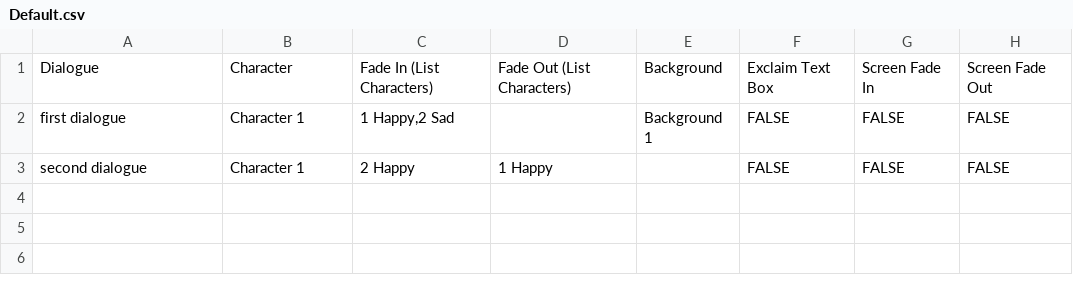
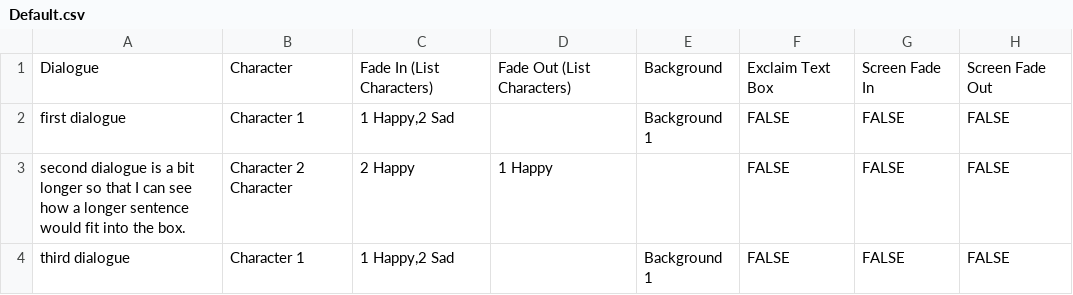
Before and after one commit to pxl1778/FVN, a CSV file: Visual Novel Test/Assets/StreamingAssets/Dialogue/Default.csv, drawn as a sheet.

Commit message:
Nameplate changes/anims, CharacterData

```diff
--- a/Visual Novel Test/Assets/StreamingAssets/Dialogue/Default.csv
+++ b/Visual Novel Test/Assets/StreamingAssets/Dialogue/Default.csv
@@ -2,2 +2,3 @@ Dialogue,Character,Fade In (List Characters),Fade Out (List Characters),Backgrou
 first dialogue,Character 1,"1 Happy,2 Sad",,Background 1,FALSE,FALSE,FALSE
-second dialogue,Character 1,2 Happy,1 Happy,,FALSE,FALSE,FALSE
+second dialogue is a bit longer so that I can see how a longer sentence would fit into the box.,Character 2 Character,2 Happy,1 Happy,,FALSE,FALSE,FALSE
+third dialogue,Character 1,"1 Happy,2 Sad",,Background 1,FALSE,FALSE,FALSE
```
Also changed, not shown: 5 other files.
